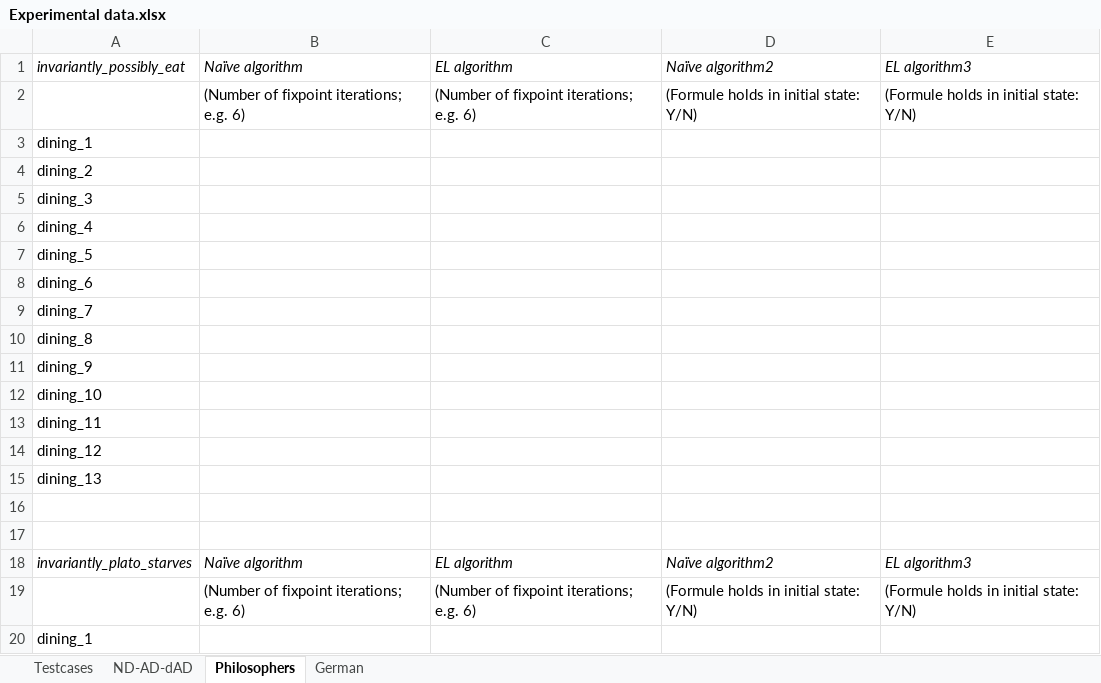
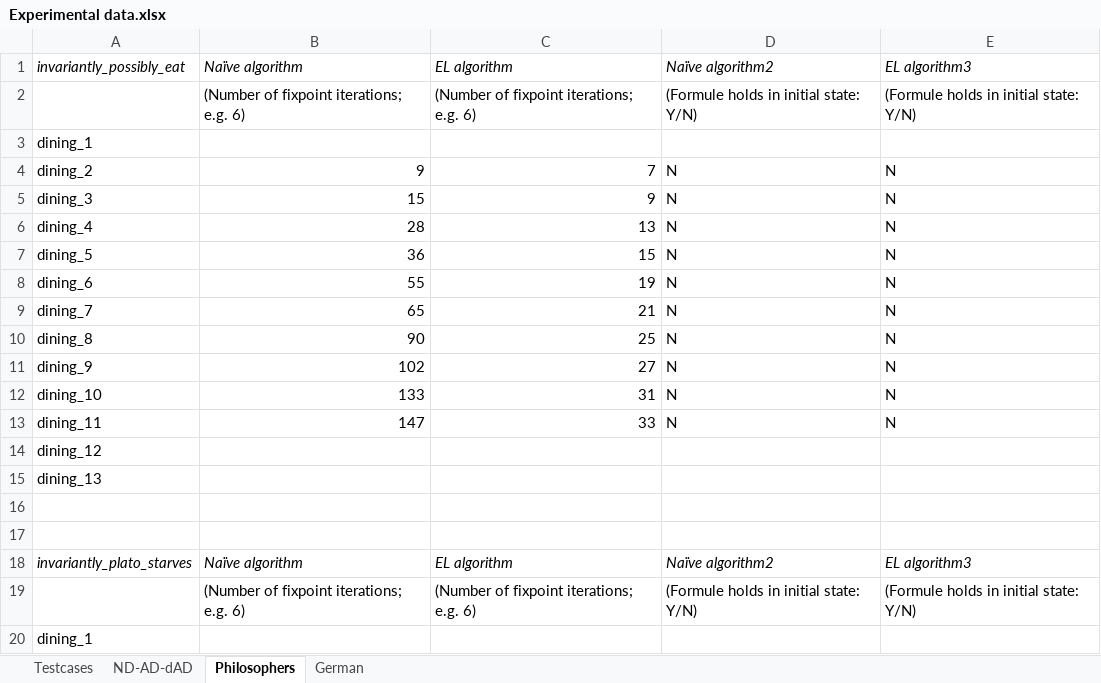
Before and after one commit to Elite-NL/Algorithms-for-Model-Checking, an Excel workbook: Experimental data.xlsx, sheet Philosophers, drawn as a sheet; only a part is shown; values as stored, in another font and other column widths than the file's, no borders; table styles not drawn; removed rows and columns are numbered as before the commit, all else as after; the diff covers the shown part only; the diff names each change by its address in the sheet, - before the commit and + after, or states it on an @@ line.

Commit message:
added new results to excel

```diff
--- a/Experimental data.xlsx (sheet Philosophers)
+++ b/Experimental data.xlsx (sheet Philosophers)
-row 4: dining_2
-row 5: dining_3
-row 6: dining_4
-row 7: dining_5
-row 8: dining_6
-row 9: dining_7
-row 10: dining_8
-row 11: dining_9
-row 12: dining_10
-row 13: dining_11
+row 4: dining_2 | 9 | 7 | N | N
+row 5: dining_3 | 15 | 9 | N | N
+row 6: dining_4 | 28 | 13 | N | N
+row 7: dining_5 | 36 | 15 | N | N
+row 8: dining_6 | 55 | 19 | N | N
+row 9: dining_7 | 65 | 21 | N | N
+row 10: dining_8 | 90 | 25 | N | N
+row 11: dining_9 | 102 | 27 | N | N
+row 12: dining_10 | 133 | 31 | N | N
+row 13: dining_11 | 147 | 33 | N | N
```
Also changed, not shown: 30 added rows and 30 removed rows elsewhere in this sheet, sheet Testcases, sheet ND-AD-dAD.
